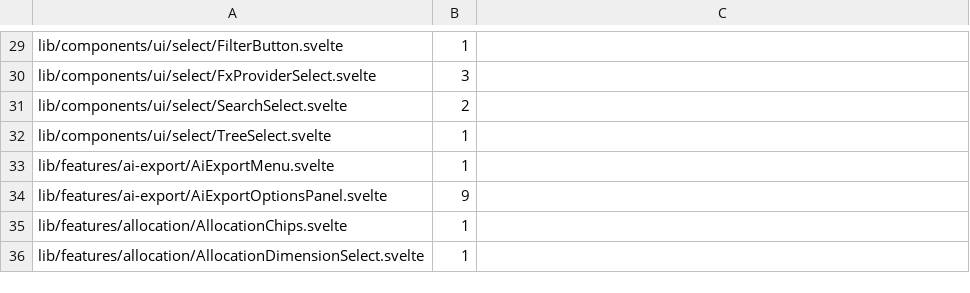
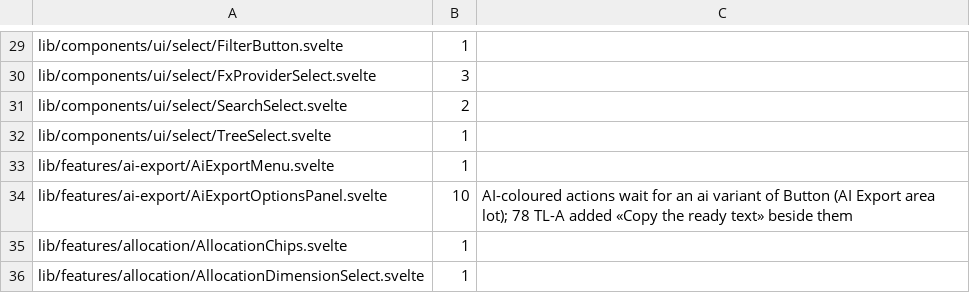
Before and after one commit to Librefolio/LibreFolio, a TSV file: frontend/src/button.baseline.tsv, drawn as a sheet; only a part is shown, gaps mark what is left out.

```diff
--- a/frontend/src/button.baseline.tsv
+++ b/frontend/src/button.baseline.tsv
@@ -33,3 +33,3 @@ lib/components/ui/select/TreeSelect.svelte	1
 lib/features/ai-export/AiExportMenu.svelte	1
-lib/features/ai-export/AiExportOptionsPanel.svelte	9
+lib/features/ai-export/AiExportOptionsPanel.svelte	10	AI-coloured actions wait for an ai variant of Button (AI Export area lot); 78 TL-A added «Copy the ready text» beside them
 lib/features/allocation/AllocationChips.svelte	1
```
